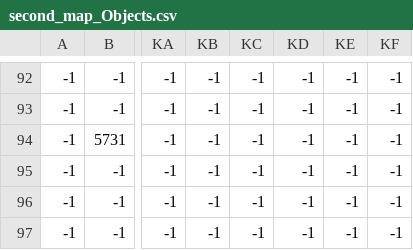
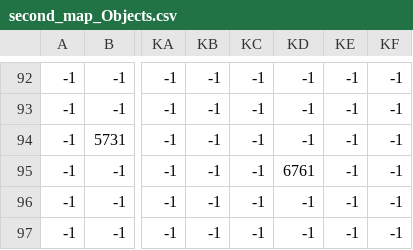
Before and after one commit to EvaCh7/super-mario-game, a CSV file: resources/map/forest/second_map_Objects.csv, drawn as a sheet; only a part is shown, gaps mark what is left out; the diff names each change by its address in the sheet, - before the commit and + after, or states it on an @@ line.

```diff
--- a/resources/map/forest/second_map_Objects.csv
+++ b/resources/map/forest/second_map_Objects.csv
-KD95: -1
+KD95: 6761
```
Also changed, not shown: resources/map/forest/second_map_FrontGround.csv, resources/map/forest/second_map_Ground.csv, 6 other files.
